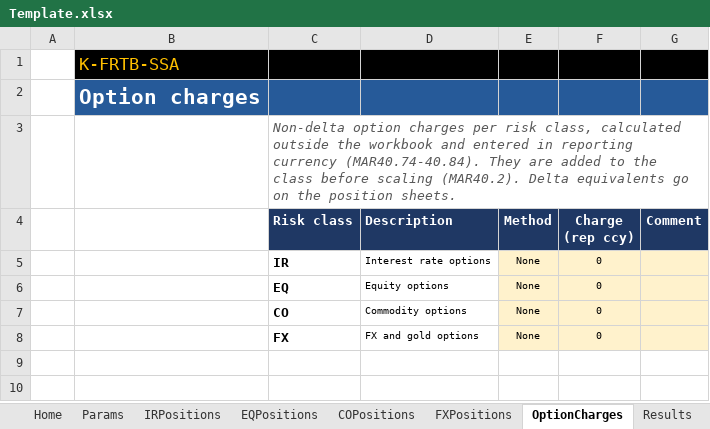
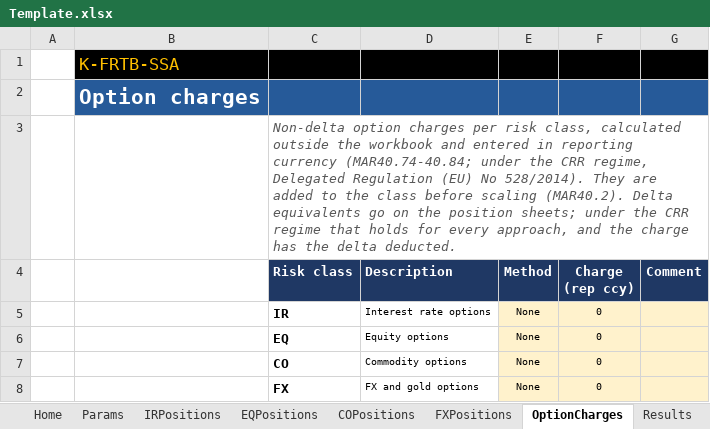
Before and after one commit to danielep71/K-FRTB-SSA, an Excel workbook: src/workbook/Template.xlsx, sheet OptionCharges, drawn as a sheet; values as stored, in another font and other column widths than the file's, no borders; the diff names each change by its address in the sheet, - before the commit and + after, or states it on an @@ line.

```diff
--- a/src/workbook/Template.xlsx (sheet OptionCharges)
+++ b/src/workbook/Template.xlsx (sheet OptionCharges)
-C3 (Risk class): …reporting currency (MAR40.74-40.84). They are added to the class before scaling (MAR40.2). Delta equivalents go on the position sheets.
+C3 (Risk class): …reporting currency (MAR40.74-40.84; under the CRR regime, Delegated Regulation (EU) No 528/2014). They are added to the class before scaling (MAR40.2). Delta equivalents go on the position sheets; under the CRR regime that holds for every approach, and the charge has the delta deducted.
```
Also changed, not shown: 6 other files.
